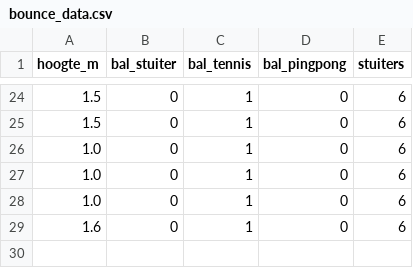
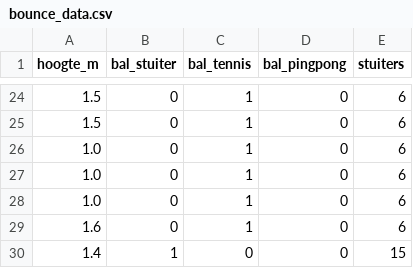
Before and after one commit to DatalabHvA/stuiterbal, a CSV file: bounce_data.csv, drawn as a sheet; only a part is shown, gaps mark what is left out.

Commit message:
Update CSV via API 03-10-2026, 10:17:48

```diff
--- a/bounce_data.csv
+++ b/bounce_data.csv
@@ -29 +29,2 @@ hoogte_m,bal_stuiter,bal_tennis,bal_pingpong,stuiters
 1.6,0,1,0,6
+1.4,1,0,0,15
```
